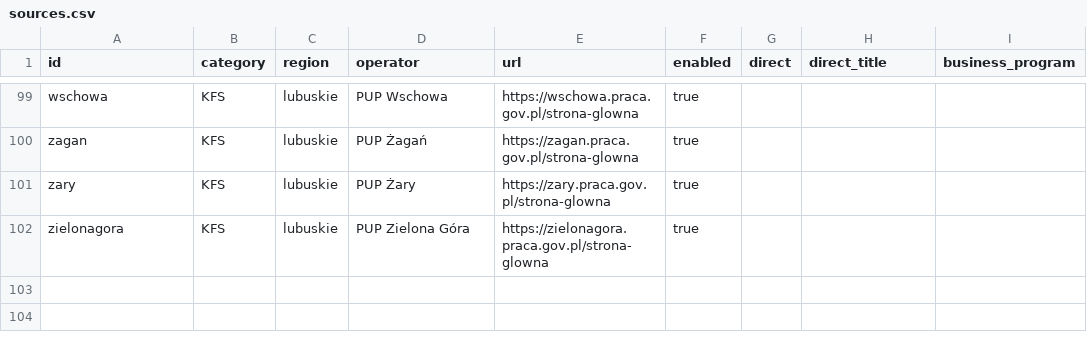
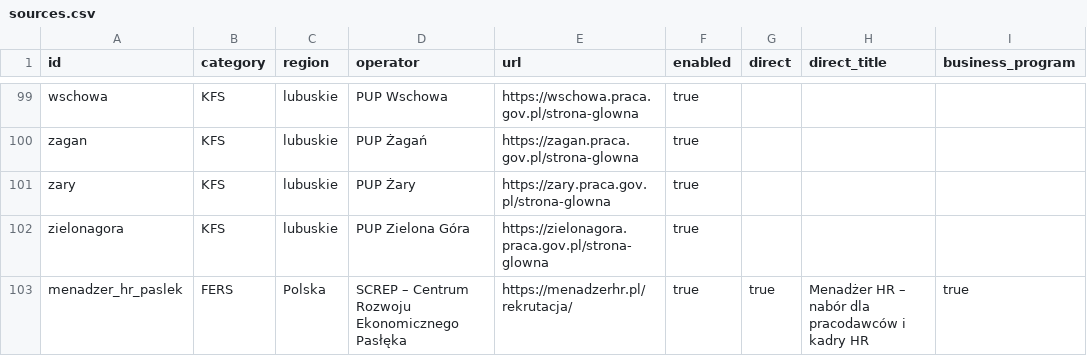
Before and after one commit to AnetaIdczak/monitor-naborow-szkoleniowych, a CSV file: config/sources.csv, drawn as a sheet; only a part is shown, gaps mark what is left out.

Commit message:
Dodaj źródło Menadżer HR SCREP

```diff
--- a/config/sources.csv
+++ b/config/sources.csv
@@ -102 +102,2 @@ zary,KFS,lubuskie,PUP Żary,https://zary.praca.gov.pl/strona-glowna,true
 zielonagora,KFS,lubuskie,PUP Zielona Góra,https://zielonagora.praca.gov.pl/strona-glowna,true
+menadzer_hr_paslek,FERS,Polska,SCREP – Centrum Rozwoju Ekonomicznego Pasłęka,https://menadzerhr.pl/rekrutacja/,true,true,Menadżer HR – nabór dla pracodawców i kadry HR,true
```
